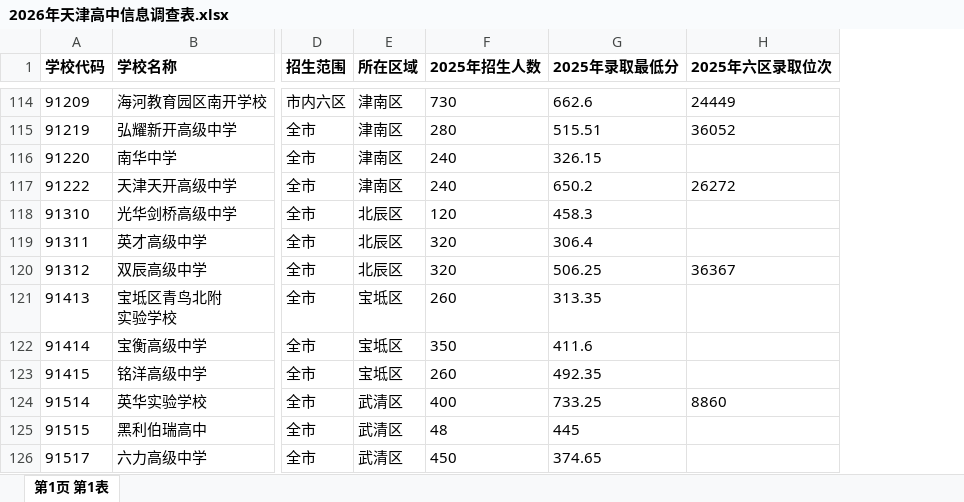
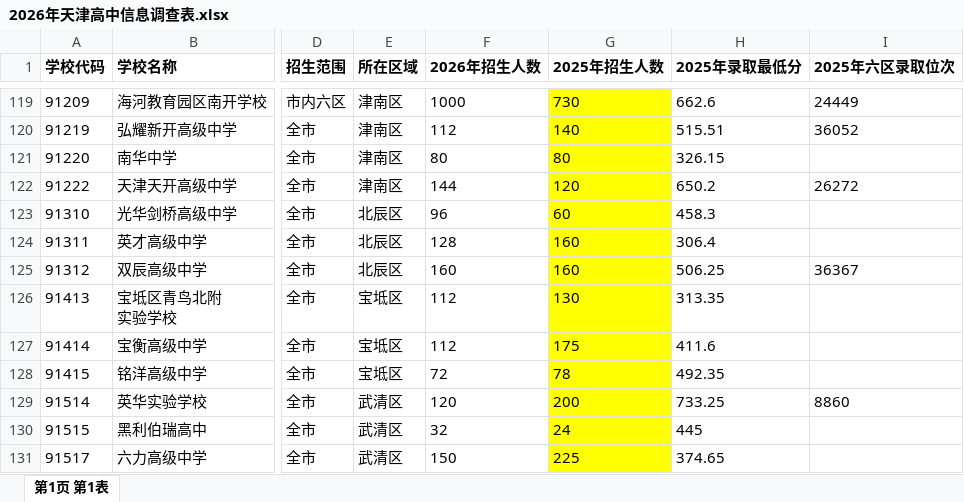
Before and after one commit to lsy7800/HighSchoolMatch, an Excel workbook: data_source/2026年天津高中信息调查表.xlsx, sheet 第1页 第1表, drawn as a sheet; only a part is shown, gaps mark what is left out; values as stored, in another font and other column widths than the file's, no borders; addresses are those after the commit; the diff covers the shown part only; the diff names each change by its address in the sheet, - before the commit and + after, or states it on an @@ line.

Commit message:
数据源: 2026 高中信息调查表新增「2026年招生人数」列

```diff
--- a/data_source/2026年天津高中信息调查表.xlsx (sheet 第1页 第1表)
+++ b/data_source/2026年天津高中信息调查表.xlsx (sheet 第1页 第1表)
+column F (2026年招生人数), rows 119-131: 1000 | 112 | 80 | 144 | 96 | 128 | 160 | 112 | 112 | 72 | 120 | 32 | 150
-G119:G131 fill: none
+G119:G131 fill: #FFFF00
-G120 (2025年招生人数): 280
+G120 (2025年招生人数): 140
-G121 (2025年招生人数): 240
+G121 (2025年招生人数): 80
-G122 (2025年招生人数): 240
+G122 (2025年招生人数): 120
-G123 (2025年招生人数): 120
+G123 (2025年招生人数): 60
-G124:G125 (2025年招生人数): 320
+G124:G125 (2025年招生人数): 160
-G126 (2025年招生人数): 260
+G126 (2025年招生人数): 130
-G127 (2025年招生人数): 350
+G127 (2025年招生人数): 175
-G128 (2025年招生人数): 260
+G128 (2025年招生人数): 78
-G129 (2025年招生人数): 400
+G129 (2025年招生人数): 200
-G130 (2025年招生人数): 48
+G130 (2025年招生人数): 24
-G131 (2025年招生人数): 450
+G131 (2025年招生人数): 225
```
Also changed, not shown: 6 added rows, 2 removed rows, 67 edited cells and cell formats elsewhere in this sheet.
